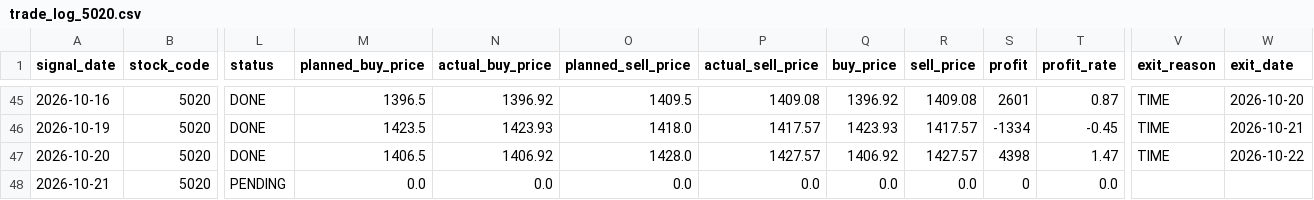
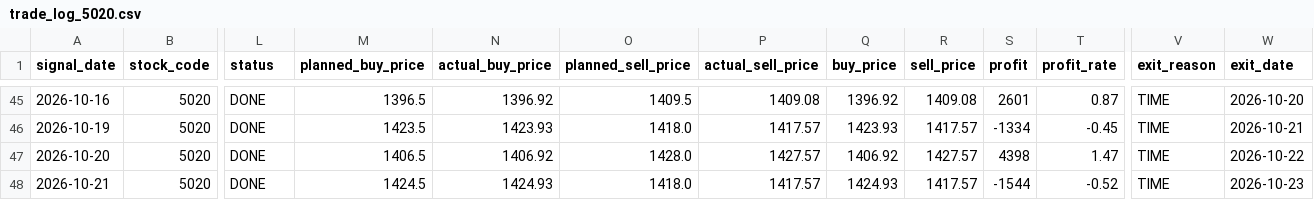
Before and after one commit to ta1k1-arakawa/stock-analyzer, a CSV file: data/trade_log_5020.csv, drawn as a sheet; only a part is shown, gaps mark what is left out; the diff names each change by its address in the sheet, - before the commit and + after, or states it on an @@ line.

```diff
--- a/data/trade_log_5020.csv
+++ b/data/trade_log_5020.csv
-L48 (status): PENDING
+L48 (status): DONE
-M48 (planned_buy_price): 0.0
+M48 (planned_buy_price): 1424.5
-N48 (actual_buy_price): 0.0
+N48 (actual_buy_price): 1424.93
-O48 (planned_sell_price): 0.0
+O48 (planned_sell_price): 1418.0
-P48 (actual_sell_price): 0.0
+P48 (actual_sell_price): 1417.57
-Q48 (buy_price): 0.0
+Q48 (buy_price): 1424.93
-R48 (sell_price): 0.0
+R48 (sell_price): 1417.57
-S48 (profit): 0
+S48 (profit): -1544
-T48 (profit_rate): 0.0
+T48 (profit_rate): -0.52
-V48 (exit_reason): (empty)
+V48 (exit_reason): TIME
-W48 (exit_date): (empty)
+W48 (exit_date): 2026-10-23
```
Also changed, not shown: data/trade_log_8306.csv.
